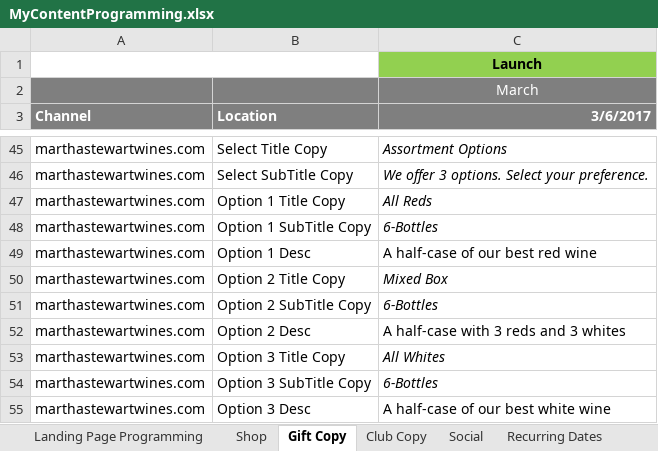
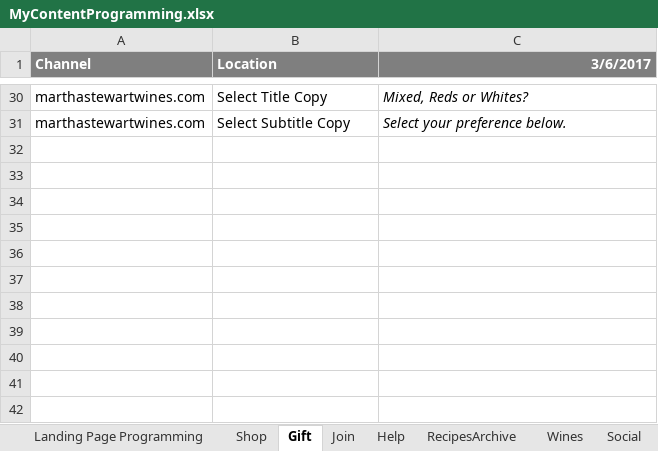
Before and after one commit to mgable/cvsToJsonParser, an Excel workbook: MyContentProgramming.xlsx, sheet Gift, drawn as a sheet; only a part is shown, gaps mark what is left out; values as stored, in another font and other column widths than the file's, no borders; removed rows and columns are numbered as before the commit, all else as after; the diff covers the shown part only; the diff names each change by its address in the sheet, - before the commit and + after, or states it on an @@ line.

```diff
--- a/MyContentProgramming.xlsx (sheet Gift)
+++ b/MyContentProgramming.xlsx (sheet Gift)
-sheet tab: Gift Copy
+sheet tab: Gift
-sheet tab: Club Copy
+sheet tab: Join
+sheet tab: Help
+sheet tab: RecipesArchive
+sheet tab: Wines
-row 1:  |  | Launch
-row 2:  |  | March
-C30 (3/6/2017): Assortment Options
+C30 (3/6/2017): Mixed, Reds or Whites?
-B31 (Location): Select SubTitle Copy
+B31 (Location): Select Subtitle Copy
-C31 (3/6/2017): We offer 3 options. Select your preference.
+C31 (3/6/2017): Select your preference below.
-row 47: marthastewartwines.com | Option 1 Title Copy | All Reds
-row 48: marthastewartwines.com | Option 1 SubTitle Copy | 6-Bottles
-row 49: marthastewartwines.com | Option 1 Desc | A half-case of our best red wine
-row 50: marthastewartwines.com | Option 2 Title Copy | Mixed Box
-row 51: marthastewartwines.com | Option 2 SubTitle Copy | 6-Bottles
-row 52: marthastewartwines.com | Option 2 Desc | A half-case with 3 reds and 3 whites
-row 53: marthastewartwines.com | Option 3 Title Copy | All Whites
-row 54: marthastewartwines.com | Option 3 SubTitle Copy | 6-Bottles
-row 55: marthastewartwines.com | Option 3 Desc | A half-case of our best white wine
```
Also changed, not shown: 4 added rows, 17 removed rows, 12 edited cells and cell formats elsewhere in this sheet, sheet Landing Page Programming, sheet Shop, sheet Join, 27 other files.
